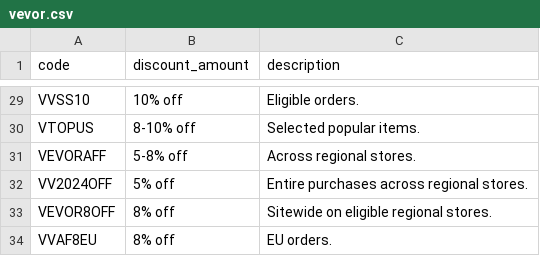
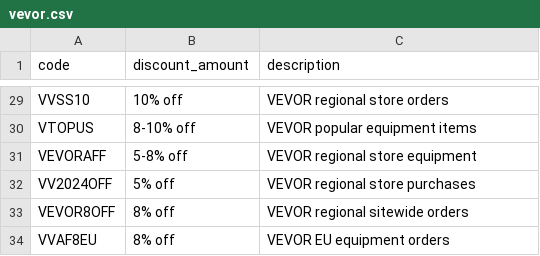
Before and after one commit to marketfix/spendless, a CSV file: lists/vevor.csv, drawn as a sheet; only a part is shown, gaps mark what is left out; the diff covers the shown part only; the diff names each change by its address in the sheet, - before the commit and + after, or states it on an @@ line.

Commit message:
Rewrite VEVOR coupon descriptions

```diff
--- a/lists/vevor.csv
+++ b/lists/vevor.csv
-C29 (description): Eligible orders.
+C29 (description): VEVOR regional store orders
-C30 (description): Selected popular items.
+C30 (description): VEVOR popular equipment items
-C31 (description): Across regional stores.
+C31 (description): VEVOR regional store equipment
-C32 (description): Entire purchases across regional stores.
+C32 (description): VEVOR regional store purchases
-C33 (description): Sitewide on eligible regional stores.
+C33 (description): VEVOR regional sitewide orders
-C34 (description): EU orders.
+C34 (description): VEVOR EU equipment orders
```
Also changed, not shown: 27 edited cells elsewhere in this file.
